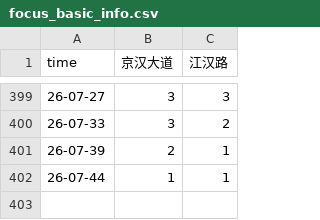
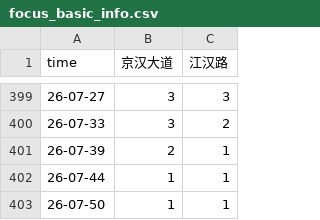
Before and after one commit to HereIsZephyrus/trunklevel_evaluation, a CSV file: result/focus_basic_info.csv, drawn as a sheet; only a part is shown, gaps mark what is left out.

Commit message:
update inner jianghan roads trunk infomation

```diff
--- a/result/focus_basic_info.csv
+++ b/result/focus_basic_info.csv
@@ -402 +402,2 @@ time,京汉大道,江汉路
 26-07-44,1,1
+26-07-50,1,1
```
